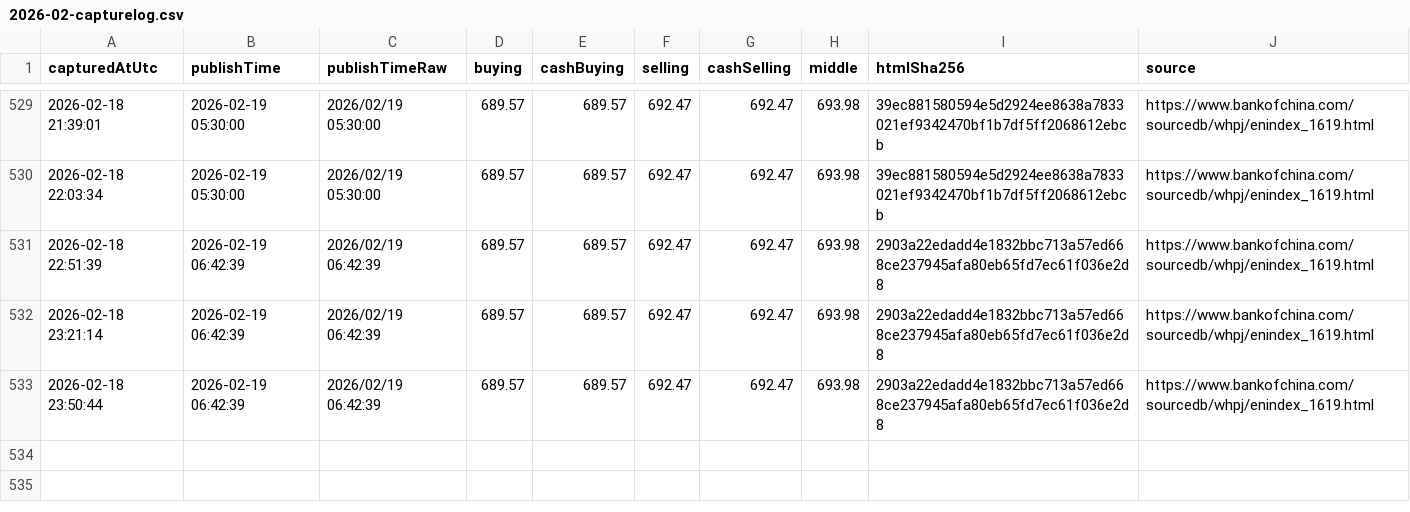
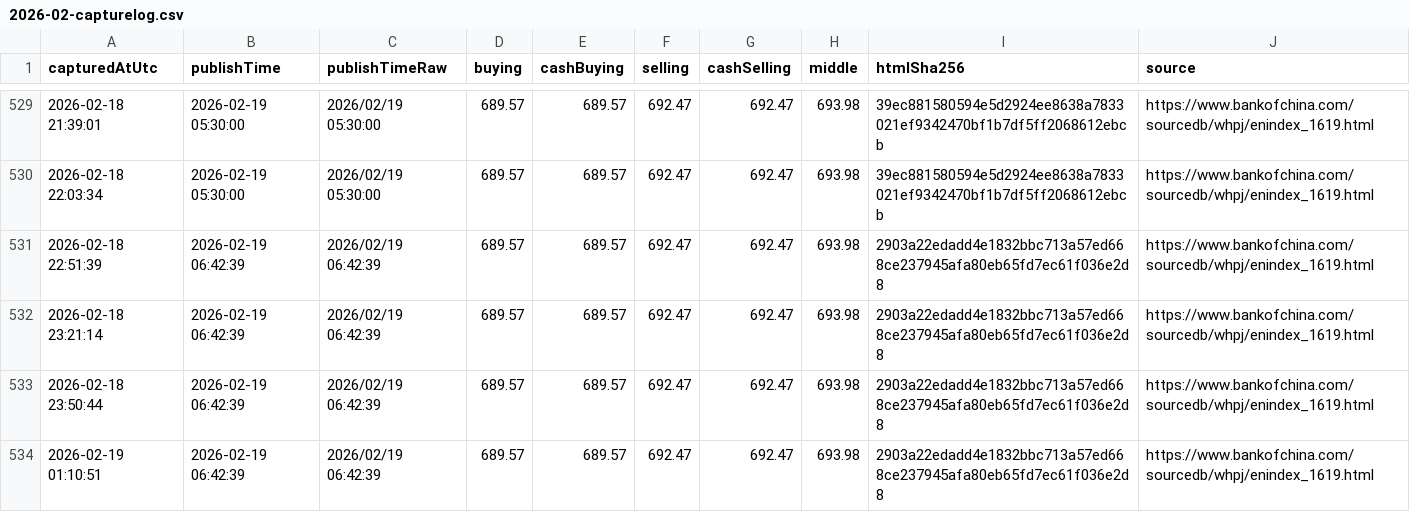
Before and after one commit to lsvkarunkumar/boc-usd-cny-dashboard, a CSV file: data/2026/2026-02-capturelog.csv, drawn as a sheet; only a part is shown, gaps mark what is left out.

Commit message:
Update BOC USD rates (auto)

```diff
--- a/data/2026/2026-02-capturelog.csv
+++ b/data/2026/2026-02-capturelog.csv
@@ -533 +533,2 @@ capturedAtUtc,publishTime,publishTimeRaw,buying,cashBuying,selling,cashSelling,m
 2026-02-18 23:50:44,2026-02-19 06:42:39,2026/02/19 06:42:39,689.57,689.57,692.47,692.47,693.98,2903a22edadd4e1832bbc713a57ed668ce237945afa80eb65fd7ec61f036e2d8,https://www.bankofchina.com/sourcedb/whpj/enindex_1619.html
+2026-02-19 01:10:51,2026-02-19 06:42:39,2026/02/19 06:42:39,689.57,689.57,692.47,692.47,693.98,2903a22edadd4e1832bbc713a57ed668ce237945afa80eb65fd7ec61f036e2d8,https://www.bankofchina.com/sourcedb/whpj/enindex_1619.html
```
